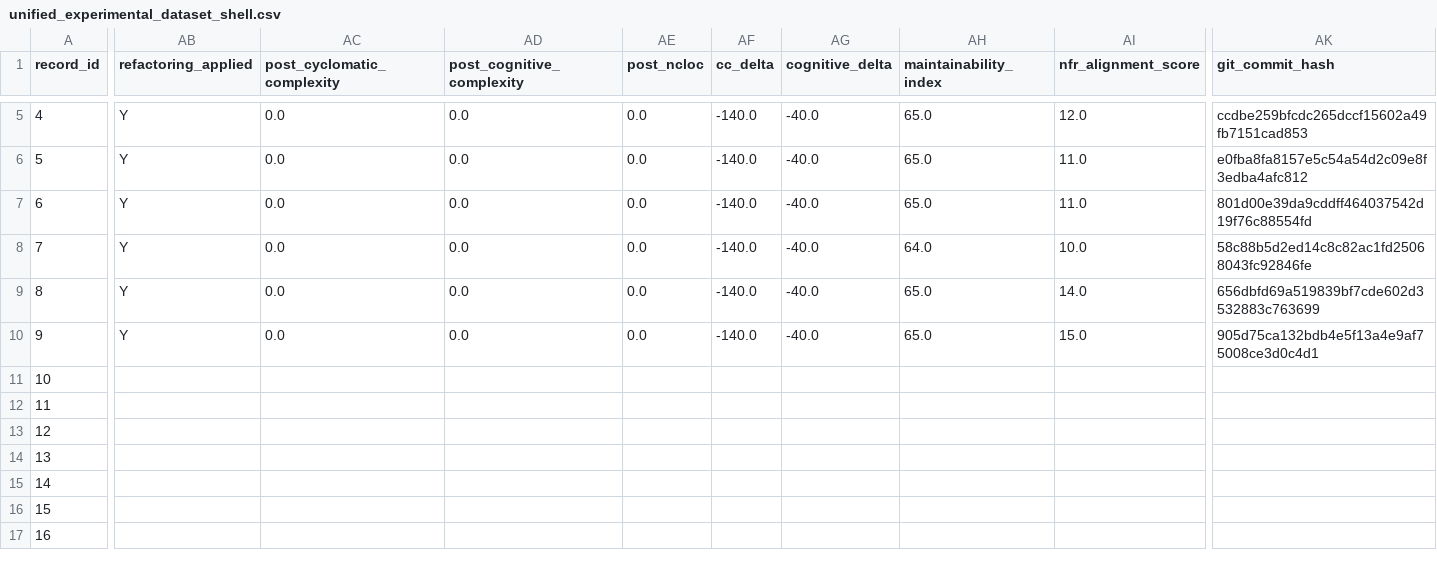
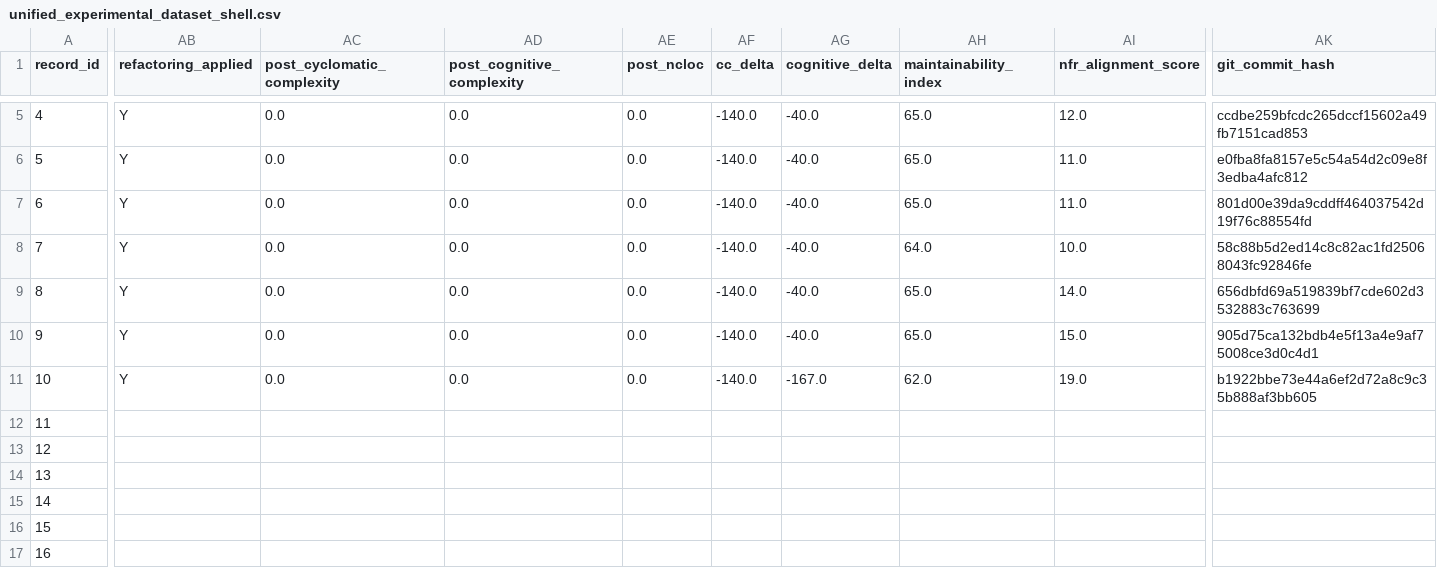
Before and after one commit to dhillii/reducing-technical-debt-praxis-experiment, a CSV file: data/unified_experimental_dataset_shell.csv, drawn as a sheet; only a part is shown, gaps mark what is left out; the diff covers the shown part only; the diff names each change by its address in the sheet, - before the commit and + after, or states it on an @@ line.

Commit message:
File 0018 | Ghost | baseline | Run 2
Commit metadata (YAML-style header):
---
record_id: 11
file_id: 18
project_name: Ghost
file_name: utils.ts
condition: baseline
run_number: 2
llm_model: claude-sonnet-4-6
llm_temperature: 0.0
prompt_tokens: 6858
completion_tokens: 5705
total_tokens: 12563
timestamp: 2026-03-22T02:56:51.109605Z
---

Refactored code for utils.ts addressing SonarCloud issues.
Pre-refactoring CC: 140

Code path: conditions/baseline/file_0018/run_2.js

```diff
--- a/data/unified_experimental_dataset_shell.csv
+++ b/data/unified_experimental_dataset_shell.csv
-AB11 (refactoring_applied): (empty)
+AB11 (refactoring_applied): Y
-AC11 (post_cyclomatic_complexity): (empty)
+AC11 (post_cyclomatic_complexity): 0.0
-AD11 (post_cognitive_complexity): (empty)
+AD11 (post_cognitive_complexity): 0.0
-AE11 (post_ncloc): (empty)
+AE11 (post_ncloc): 0.0
-AF11 (cc_delta): (empty)
+AF11 (cc_delta): -140.0
-AG11 (cognitive_delta): (empty)
+AG11 (cognitive_delta): -167.0
-AH11 (maintainability_index): (empty)
+AH11 (maintainability_index): 62.0
-AI11 (nfr_alignment_score): (empty)
+AI11 (nfr_alignment_score): 19.0
-AK11 (git_commit_hash): (empty)
+AK11 (git_commit_hash): b1922bbe73e44a6ef2d72a8c9c35b888af3bb605
```
Also changed, not shown: 13 edited cells elsewhere in this file, 1 other file.
